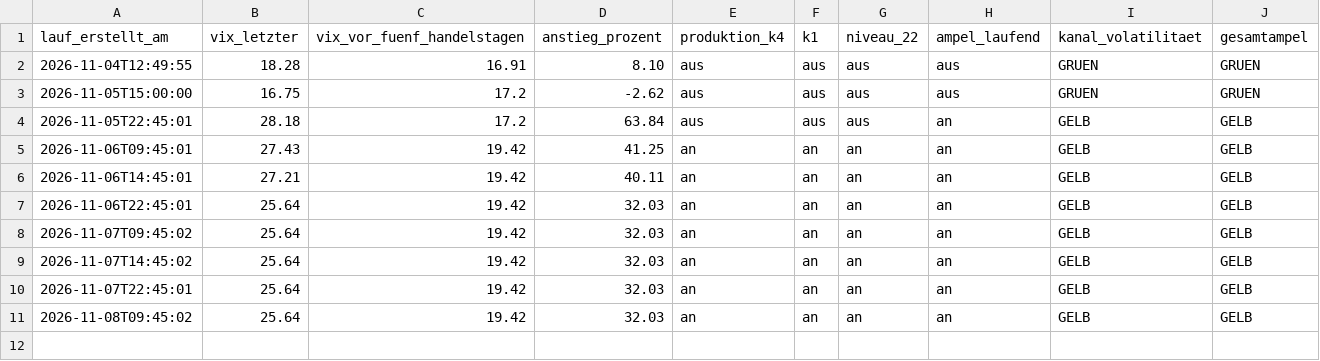
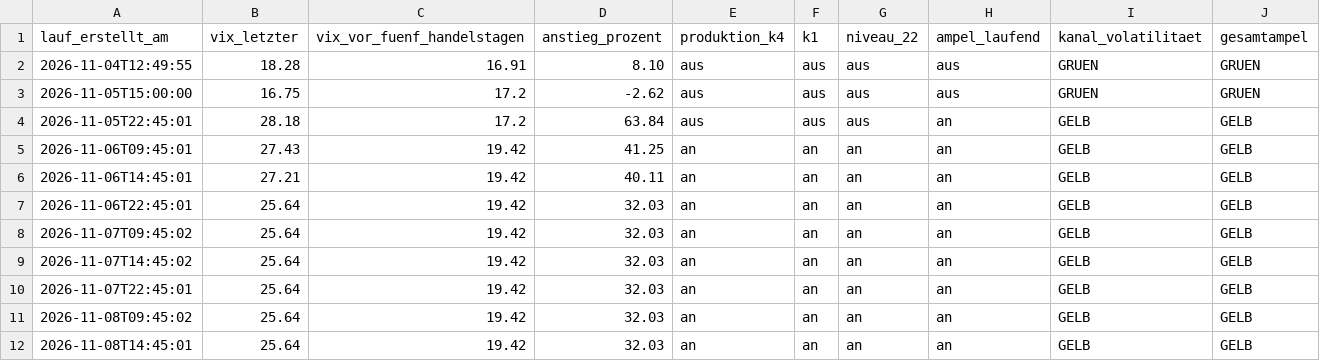
Before and after one commit to ssptpas/fws-daten, a CSV file: vergleichsregeln-vola.csv, drawn as a sheet.

```diff
--- a/vergleichsregeln-vola.csv
+++ b/vergleichsregeln-vola.csv
@@ -11 +11,2 @@ lauf_erstellt_am;vix_letzter;vix_vor_fuenf_handelstagen;anstieg_prozent;produkti
 2026-11-08T09:45:02;25.64;19.42;32.03;an;an;an;an;GELB;GELB
+2026-11-08T14:45:01;25.64;19.42;32.03;an;an;an;an;GELB;GELB
```
Also changed, not shown: 3 other files.
